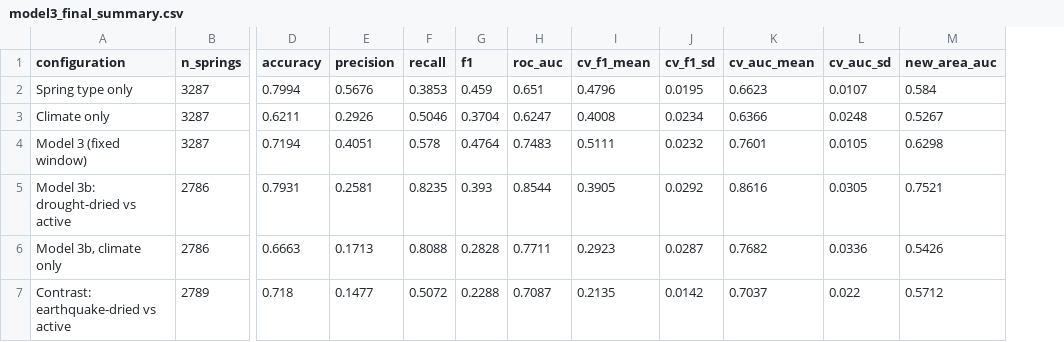
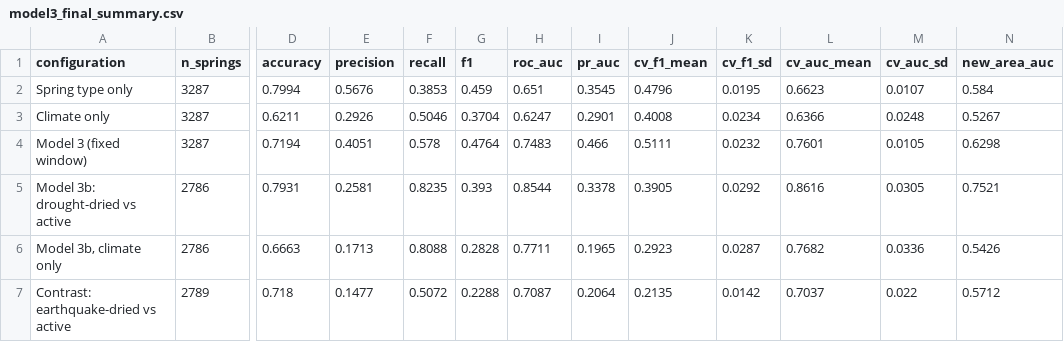
Before and after one commit to kantsurajpant-art/spring-thesis, a CSV file: results/tables/model3_final_summary.csv, drawn as a sheet; only a part is shown, gaps mark what is left out; the diff names each change by its address in the sheet, - before the commit and + after, or states it on an @@ line.

Commit message:
Add PR-AUC, bootstrap CIs and duplicate check; fix Overleaf build
- Report PR-AUC (average precision) and 95% bootstrap CIs of test ROC-AUC
  and PR-AUC for every model run through run_experiment.
- Notebook 05: check duplicate springs across the train/test split; test
  ROC-AUC is unchanged without them (0.748). Existing results unchanged.
- Report text, tables and appendices updated with the new results.
- Overleaf: write an ASCII-only references.bib (U+2010 hyphens left every
  citation undefined), add Unicode fallbacks, and embed flattened RGB
  figures capped at 2000 px so the compile no longer times out.
- Use proper LaTeX quotes in body text.
- Add scripts/build_defense_guide.py (viva guide built from numbers.json).

```diff
--- a/results/tables/model3_final_summary.csv
+++ b/results/tables/model3_final_summary.csv
+column I (pr_auc), rows 2-7: 0.3545 | 0.2901 | 0.466 | 0.3378 | 0.1965 | 0.2064
```
Also changed, not shown: 38 other files.
